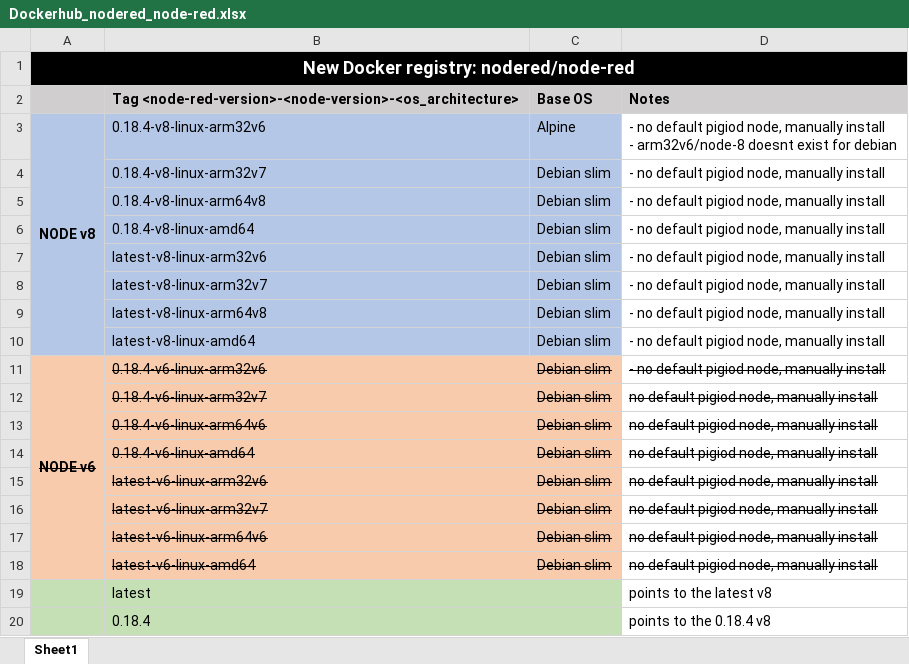
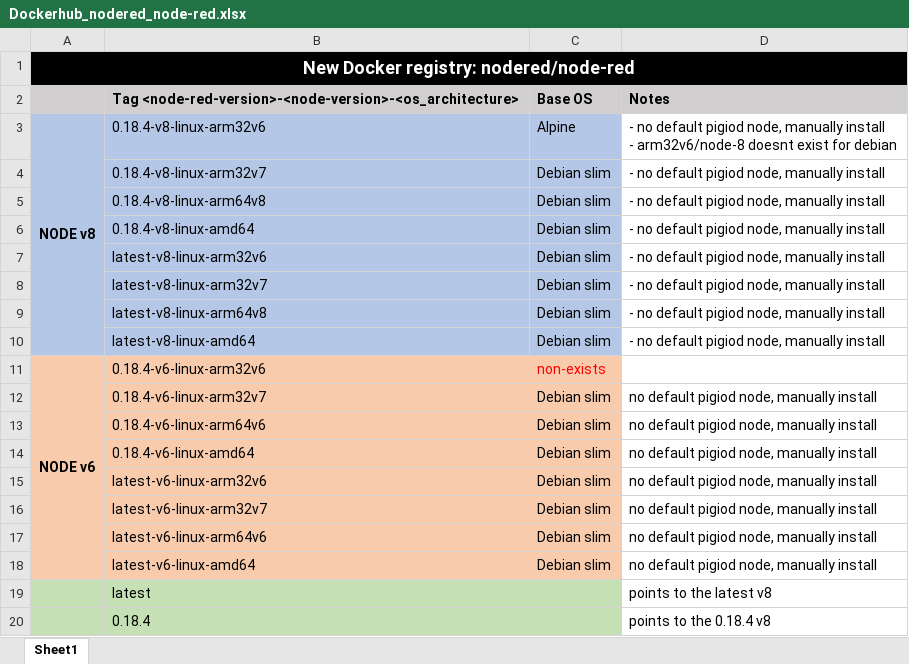
Before and after one commit to annabartel826/red-docker-custom-node-dev, an Excel workbook: docs/Dockerhub_nodered_node-red.xlsx, sheet Sheet1, drawn as a sheet; values as stored, in another font and other column widths than the file's, no borders; the diff names each change by its address in the sheet, - before the commit and + after, or states it on an @@ line.

Commit message:
update excel

```diff
--- a/docs/Dockerhub_nodered_node-red.xlsx (sheet Sheet1)
+++ b/docs/Dockerhub_nodered_node-red.xlsx (sheet Sheet1)
-A11:C11 strikethrough: on
+A11:C11 strikethrough: off
-C11: Debian slim
+C11: non-exists
-C11 text colour: black
+C11 text colour: #FF0000
-D11: - no default pigiod node, manually install
+D11: (empty)
-B12:D18 strikethrough: on
+B12:D18 strikethrough: off
```
